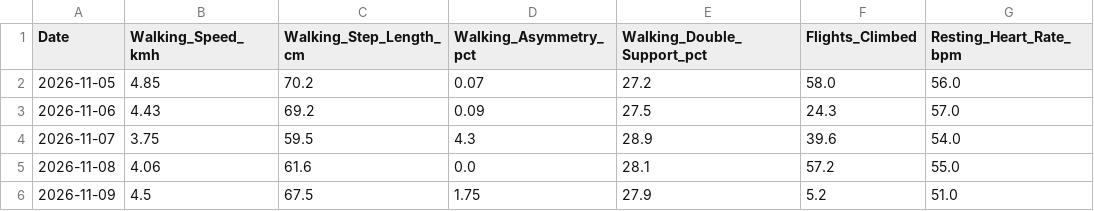
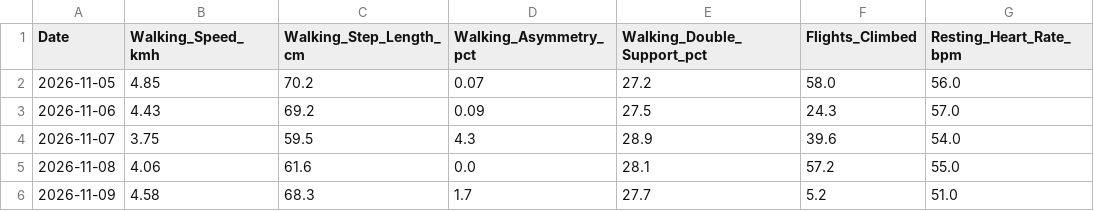
Before and after one commit to ayrtonxandre/agy, a CSV file: athx/apple_mobility_biomechanics.csv, drawn as a sheet.

```diff
--- a/athx/apple_mobility_biomechanics.csv
+++ b/athx/apple_mobility_biomechanics.csv
@@ -5,2 +5,2 @@ Date,Walking_Speed_kmh,Walking_Step_Length_cm,Walking_Asymmetry_pct,Walking_Doub
 2026-11-08,4.06,61.6,0.0,28.1,57.2,55.0
-2026-11-09,4.5,67.5,1.75,27.9,5.2,51.0
+2026-11-09,4.58,68.3,1.7,27.7,5.2,51.0
```
Also changed, not shown: athx/apple_daily_activity.csv.
